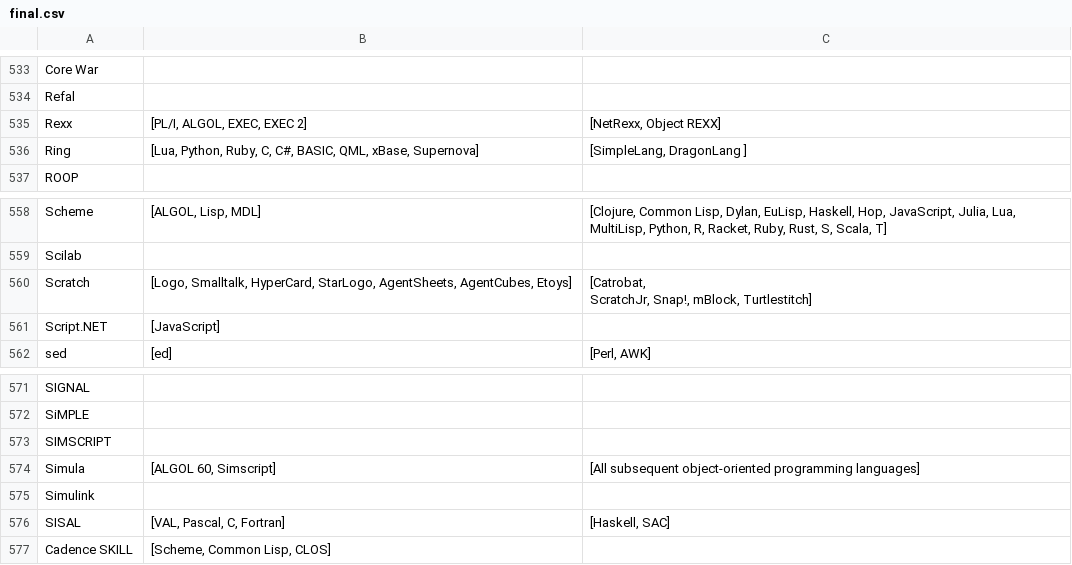
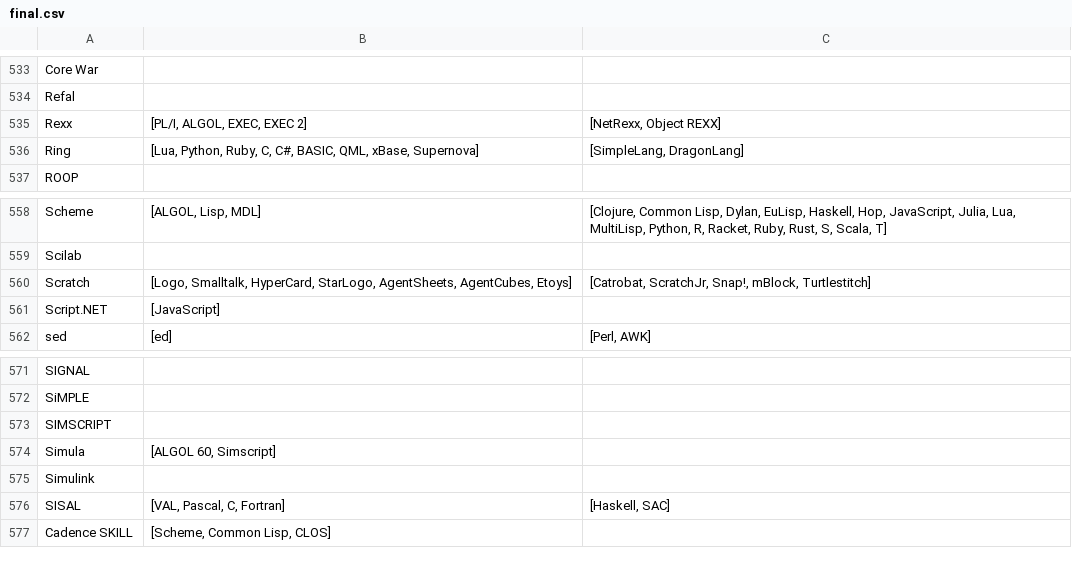
Before and after one commit to bellalam01/168project, a CSV file: final.csv, drawn as a sheet; only a part is shown, gaps mark what is left out.

Commit message:
Update final.csv
extra spacing removed

```diff
--- a/final.csv
+++ b/final.csv
@@ -536,3 +536,3 @@ Refal
 Rexx	"[PL/I, ALGOL, EXEC, EXEC 2]"	"[NetRexx, Object REXX]"
-Ring 	"[Lua, Python, Ruby, C, C#, BASIC, QML, xBase, Supernova]"	"[SimpleLang, DragonLang ]"
+Ring 	"[Lua, Python, Ruby, C, C#, BASIC, QML, xBase, Supernova]"	"[SimpleLang, DragonLang]"
 ROOP 		
@@ -560,4 +560,3 @@ Scheme 	"[ALGOL, Lisp, MDL]"	"[Clojure, Common Lisp, Dylan, EuLisp, Haskell, Hop
 Scilab		
-Scratch 	"[Logo, Smalltalk, HyperCard, StarLogo, AgentSheets, AgentCubes, Etoys]"	"[Catrobat,
-ScratchJr, Snap!, mBlock, Turtlestitch]"
+Scratch 	"[Logo, Smalltalk, HyperCard, StarLogo, AgentSheets, AgentCubes, Etoys]"	"[Catrobat, ScratchJr, Snap!, mBlock, Turtlestitch]"
 Script.NET	"[JavaScript]"	
@@ -575,3 +574,3 @@ SiMPLE
 SIMSCRIPT		
-Simula	"[ALGOL 60, Simscript]"	"[All subsequent object-oriented programming languages]"
+Simula	"[ALGOL 60, Simscript]"	
 Simulink		
```
